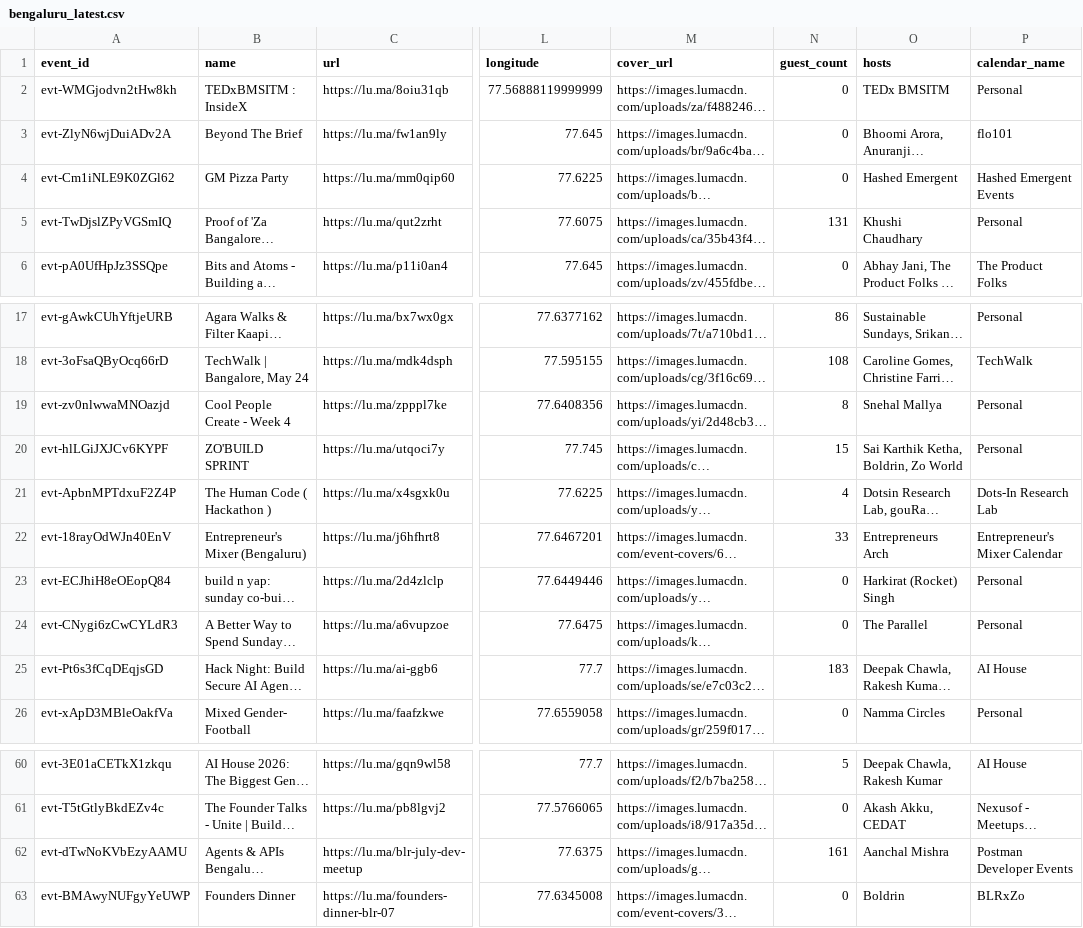
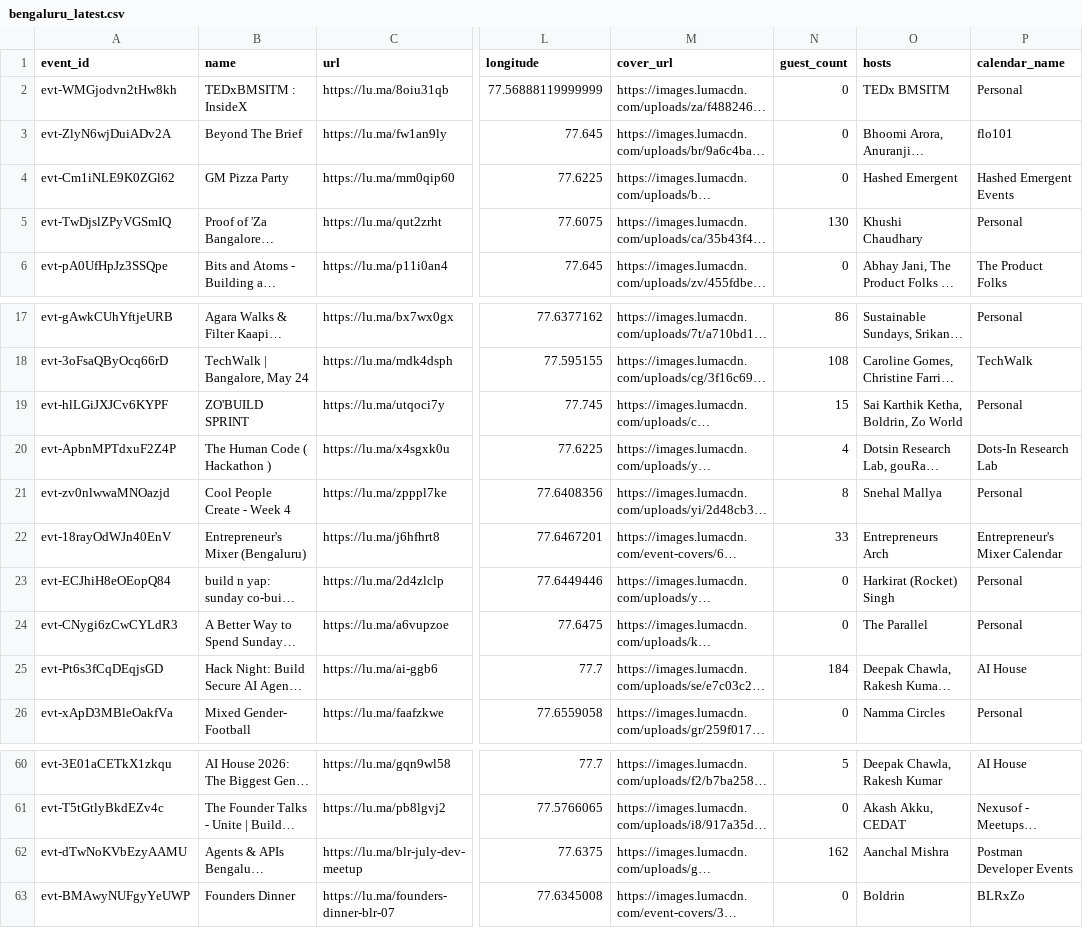
Before and after one commit to himanshusaleria/luma-explore, a CSV file: data/bengaluru_latest.csv, drawn as a sheet; only a part is shown, gaps mark what is left out; long unchanged cells end in …; the diff names each change by its address in the sheet, - before the commit and + after, or states it on an @@ line.

```diff
--- a/data/bengaluru_latest.csv
+++ b/data/bengaluru_latest.csv
-N5 (guest_count): 131
+N5 (guest_count): 130
@@ row 19 moved to row 21: evt-zv0nlwwaMNOazjd @@
-N25 (guest_count): 183
+N25 (guest_count): 184
-N62 (guest_count): 161
+N62 (guest_count): 162
```
Also changed, not shown: data/boston_latest.csv, data/mumbai_latest.csv, 12 other files.
